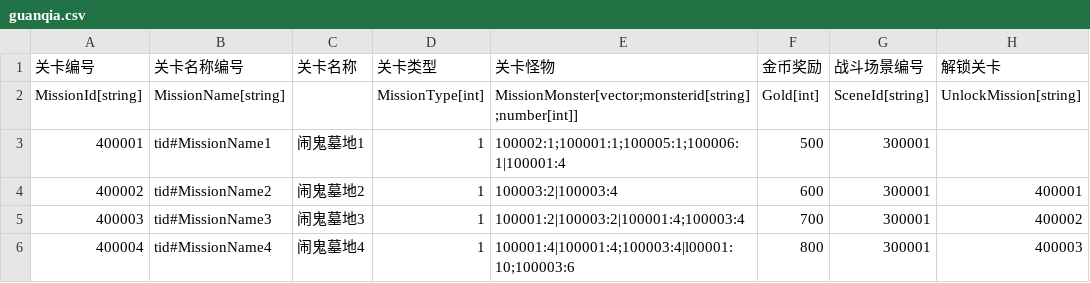
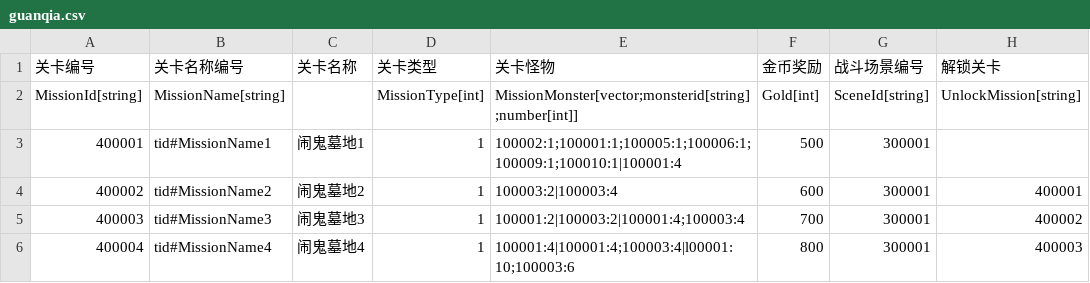
Before and after one commit to 1097195326/CompanyWork, a CSV file: SwampAttack/Resources/config/guanqia.csv, drawn as a sheet; only a part is shown.

```diff
--- a/SwampAttack/Resources/config/guanqia.csv
+++ b/SwampAttack/Resources/config/guanqia.csv
@@ -2,3 +2,3 @@
 MissionId[string],MissionName[string],,MissionType[int],MissionMonster[vector;monsterid[string];number[int]],Gold[int],SceneId[string],UnlockMission[string]
-400001,tid#MissionName1,闹鬼墓地1,1,100002:1;100001:1;100005:1;100006:1|100001:4,500,300001,
+400001,tid#MissionName1,闹鬼墓地1,1,100002:1;100001:1;100005:1;100006:1;100009:1;100010:1|100001:4,500,300001,
 400002,tid#MissionName2,闹鬼墓地2,1,100003:2|100003:4,600,300001,400001
```
Also changed, not shown: SwampAttack/Resources/config/building.csv, 33 other files.
